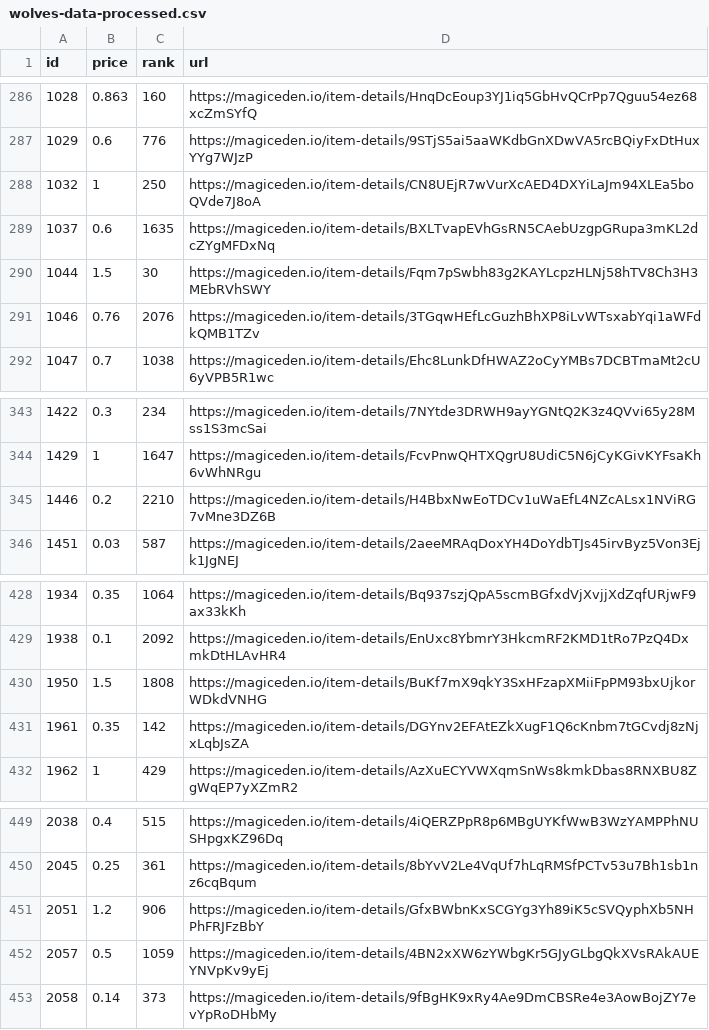
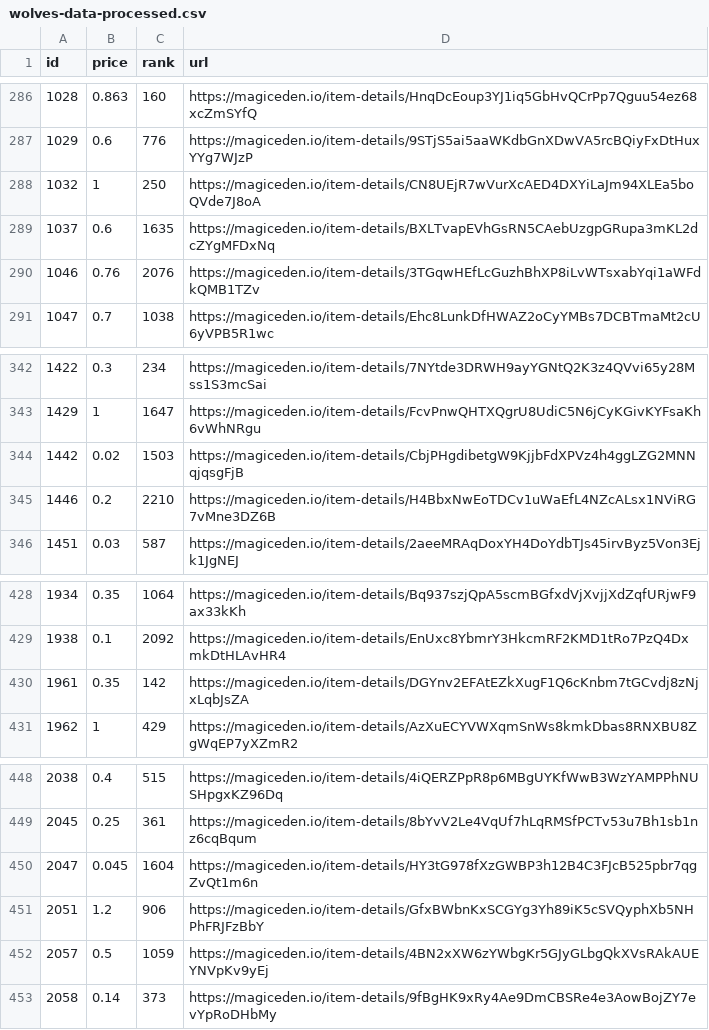
Before and after one commit to braposo/magiceden-wolves-monitor, a CSV file: wolves-data-processed.csv, drawn as a sheet; only a part is shown, gaps mark what is left out; removed rows and columns are numbered as before the commit, all else as after; the diff names each change by its address in the sheet, - before the commit and + after, or states it on an @@ line.

Commit message:
Flat: latest data (2021-11-09T05:36:14.461Z) {   "date": "2021-11-09T05:36:14.461Z",   "files": [     {       "name": "wolves-data-processed.csv",       "deltaBytes": 5,       "source": "https://api-mainnet.magiceden.io/rpc/getListedNFTsByQuery?q=%7B%22%24match%22%3A%7B%22collectionSymbol%22%3A%22wolves_of_sol_street%22%7D%2C%22%24sort%22%3A%7B%22takerAmount%22%3A1%2C%22createdAt%22%3A-1%7D%7D"     },     {       "name": "wolves-data.json",       "deltaBytes": 7435,       "source": "https://api-mainnet.magiceden.io/rpc/getListedNFTsByQuery?q=%7B%22%24match%22%3A%7B%22collectionSymbol%22%3A%22wolves_of_sol_street%22%7D%2C%22%24sort%22%3A%7B%22takerAmount%22%3A1%2C%22createdAt%22%3A-1%7D%7D"     }   ] }

```diff
--- a/wolves-data-processed.csv
+++ b/wolves-data-processed.csv
-row 290: 1044 | 1.5 | 30 | https://magiceden.io/item-details/Fqm7pSwbh83g2KAYLcpzHLNj58hTV8Ch3H3MEbRVhSWY
+row 344: 1442 | 0.02 | 1503 | https://magiceden.io/item-details/CbjPHgdibetgW9KjjbFdXPVz4h4ggLZG2MNNqjqsgFjB
-row 430: 1950 | 1.5 | 1808 | https://magiceden.io/item-details/BuKf7mX9qkY3SxHFzapXMiiFpPM93bxUjkorWDkdVNHG
+row 450: 2047 | 0.045 | 1604 | https://magiceden.io/item-details/HY3tG978fXzGWBP3h12B4C3FJcB525pbr7qgZvQt1m6n
```
Also changed, not shown: 1 other file.
